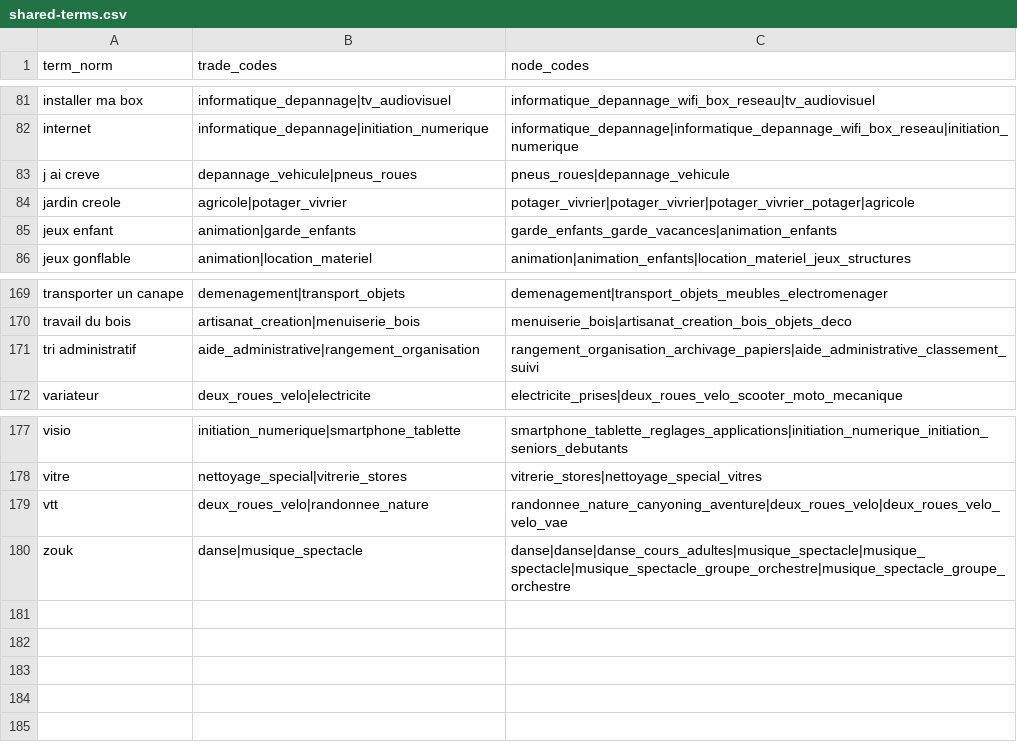
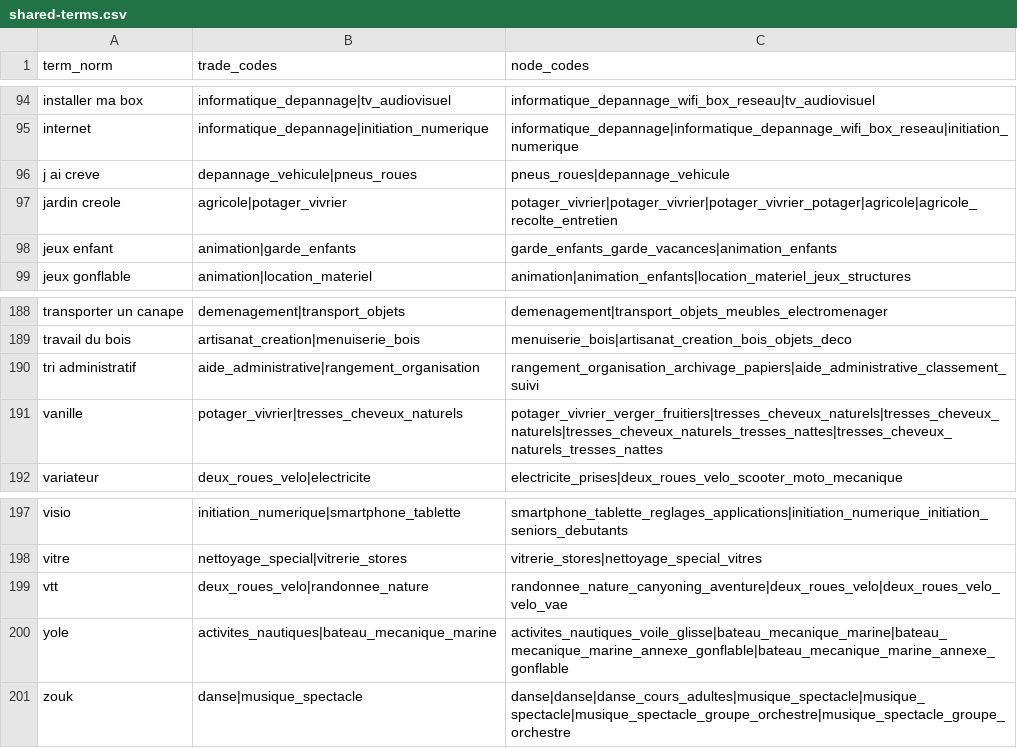
Before and after one commit to yoyoonthetrack/LYAN, a CSV file: docs/taxonomy/generated/shared-terms.csv, drawn as a sheet; only a part is shown, gaps mark what is left out; the diff covers the shown part only.

```diff
--- a/docs/taxonomy/generated/shared-terms.csv
+++ b/docs/taxonomy/generated/shared-terms.csv
@@ -83,3 +96,3 @@ internet,informatique_depannage|initiation_numerique,informatique_depannage|info
 j ai creve,depannage_vehicule|pneus_roues,pneus_roues|depannage_vehicule
-jardin creole,agricole|potager_vivrier,potager_vivrier|potager_vivrier|potager_vivrier_potager|agricole
+jardin creole,agricole|potager_vivrier,potager_vivrier|potager_vivrier|potager_vivrier_potager|agricole|agricole_recolte_entretien
 jeux enfant,animation|garde_enfants,garde_enfants_garde_vacances|animation_enfants
@@ -171,2 +190,3 @@ travail du bois,artisanat_creation|menuiserie_bois,menuiserie_bois|artisanat_cre
 tri administratif,aide_administrative|rangement_organisation,rangement_organisation_archivage_papiers|aide_administrative_classement_suivi
+vanille,potager_vivrier|tresses_cheveux_naturels,potager_vivrier_verger_fruitiers|tresses_cheveux_naturels|tresses_cheveux_naturels|tresses_cheveux_naturels_tresses_nattes|tresses_cheveux_naturels_tresses_nattes
 variateur,deux_roues_velo|electricite,electricite_prises|deux_roues_velo_scooter_moto_mecanique
@@ -179,2 +199,3 @@ vitre,nettoyage_special|vitrerie_stores,vitrerie_stores|nettoyage_special_vitres
 vtt,deux_roues_velo|randonnee_nature,randonnee_nature_canyoning_aventure|deux_roues_velo|deux_roues_velo_velo_vae
+yole,activites_nautiques|bateau_mecanique_marine,activites_nautiques_voile_glisse|bateau_mecanique_marine|bateau_mecanique_marine_annexe_gonflable|bateau_mecanique_marine_annexe_gonflable
 zouk,danse|musique_spectacle,danse|danse|danse_cours_adultes|musique_spectacle|musique_spectacle|musique_spectacle_groupe_orchestre|musique_spectacle_groupe_orchestre
```
Also changed, not shown: 19 added rows and 2 edited cells elsewhere in this file, docs/taxonomy/generated/nodes.csv, 22 other files.
